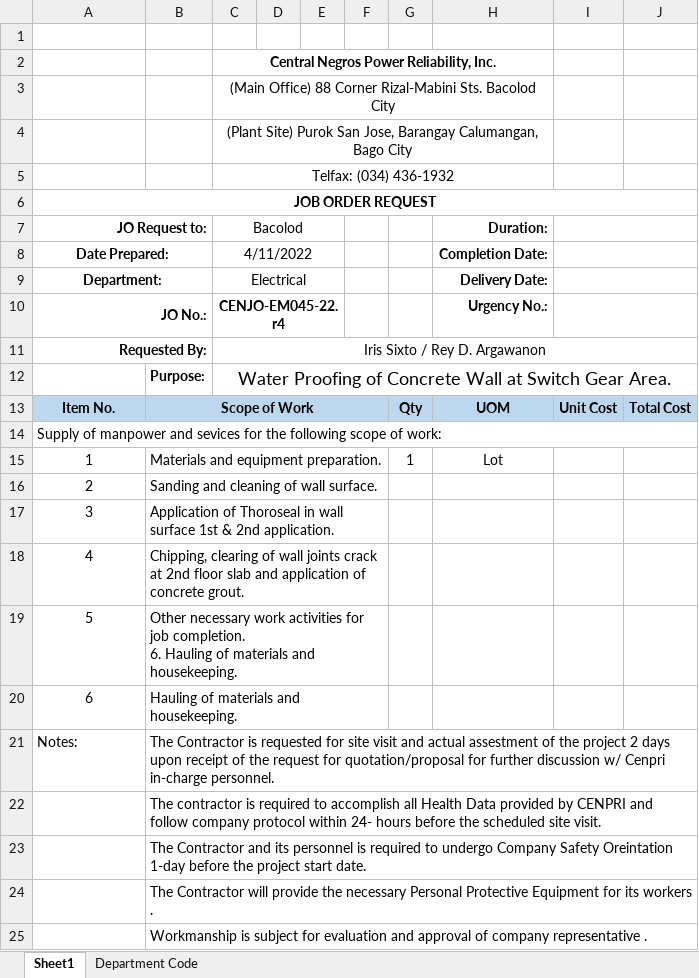
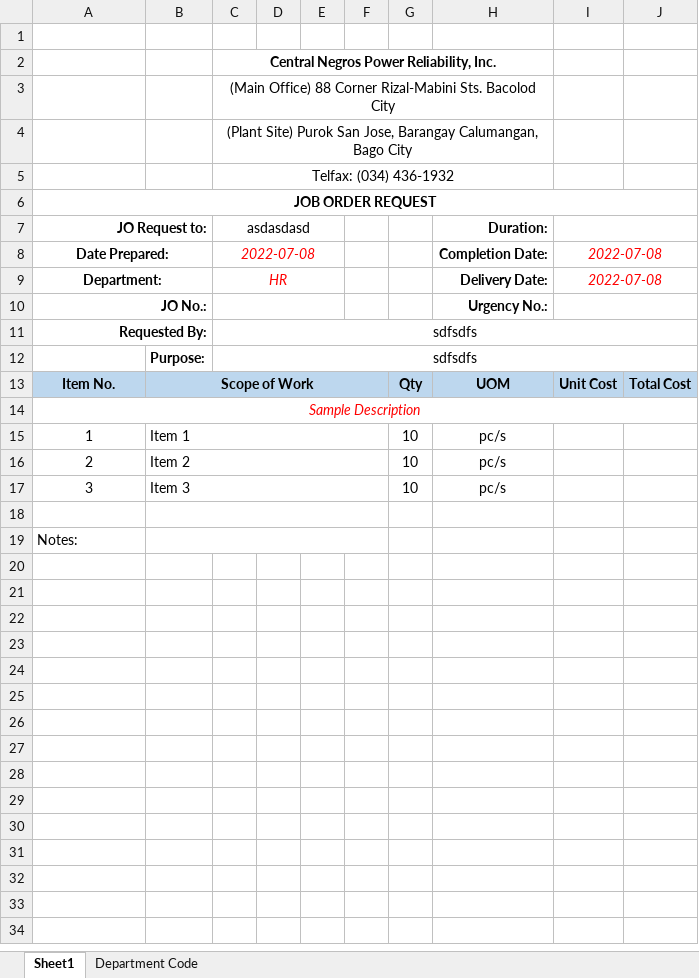
Before and after one commit to JonahBenares/purchasing, an Excel workbook: uploads/excel/JORequestForm.xlsx, sheet Sheet1, drawn as a sheet; values as stored, in another font and other column widths than the file's, no borders; charts and pictures not drawn; removed rows and columns are numbered as before the commit, all else as after; ↵ is a line break in a cell; the diff names each change by its address in the sheet, - before the commit and + after, or states it on an @@ line.

```diff
--- a/uploads/excel/JORequestForm.xlsx (sheet Sheet1)
+++ b/uploads/excel/JORequestForm.xlsx (sheet Sheet1)
-C7: Bacolod
+C7: asdasdasd
-C8 (asdasdasd): 4/11/2022
+C8 (asdasdasd): 2022-07-08
@@ C8:C9 italic: off → on, text colour: black → #FF0000 @@
-I8:I9: (empty)
+I8:I9: 2022-07-08
-C9 (asdasdasd): Electrical
+C9 (asdasdasd): HR
-C10 (asdasdasd): CENJO-EM045-22.r4
+C10 (asdasdasd): (empty)
-C11 (asdasdasd): Iris Sixto / Rey D. Argawanon
+C11 (asdasdasd): sdfsdfs
-C12 (asdasdasd): Water Proofing of Concrete Wall at Switch Gear Area.
+C12 (asdasdasd): sdfsdfs
@@ C12 text size: smaller @@
-A14 (JO Request to:): Supply of manpower and sevices for the following scope of work:
+A14 (JO Request to:): Sample Description
@@ A14 italic: off → on, text colour: black → #FF0000, alignment: left → center @@
-row 15: 1 | Materials and equipment preparation. |  |  |  |  | 1 | Lot
-row 16: 2 | Sanding and cleaning of wall surface.
-row 17: 3 | Application of Thoroseal in wall surface 1st & 2nd application.
-row 18: 4 | Chipping, clearing of wall joints crack at 2nd floor slab and application of concrete grout.
-row 19: 5 | Other necessary work activities for job completion. ↵ 6. Hauling of materials and housekeeping.
+row 15: 1 | Item 1 |  |  |  |  | 10 | pc/s
+row 16: 2 | Item 2 |  |  |  |  | 10 | pc/s
+row 17: 3 | Item 3 |  |  |  |  | 10 | pc/s
-row 18: 6 | Hauling of materials and housekeeping.
+row 18: (empty)
-B19: The Contractor is requested for site visit and actual assestment of the project 2 days upon receipt of the request for quotation/proposal for further discussion w/ Cenpri in-charge personnel.
+B19: (empty)
-B21:J21 merged
+B19:F19 merged
-row 22:  | The contractor is required to accomplish all Health Data provided by CENPRI and follow company protocol within 24- hours before the scheduled site visit.
-row 23:  | The Contractor and its personnel is required to undergo Company Safety Oreintation 1-day before the project start date.
-row 24:  | The Contractor will provide the necessary Personal Protective Equipment for its workers .
-row 25:  | Workmanship is subject for evaluation and approval of company representative .
```
Also changed, not shown: charts or pictures, uploads/excel/PurchaseRequest.xlsx, 16 other files.
